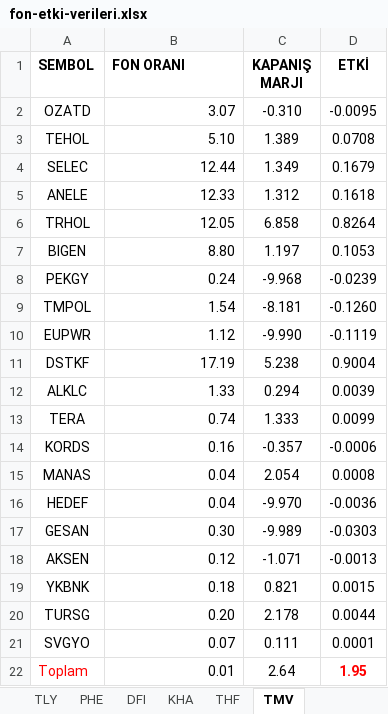
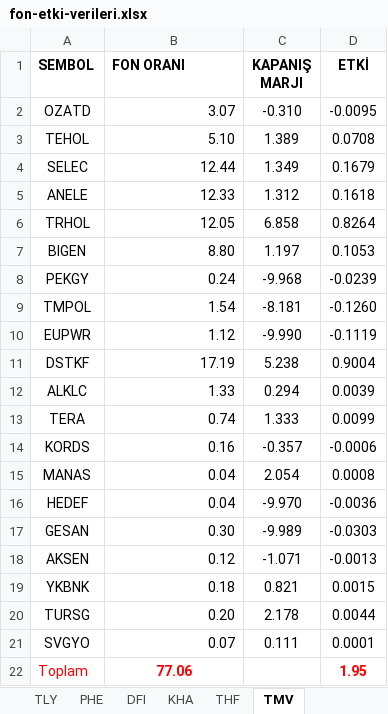
Before and after one commit to Ermana39/hoca-ile-borsa, an Excel workbook: app/fonlar/etki-analizi/_data/fon-etki-verileri.xlsx, sheet TMV, drawn as a sheet; values as stored, in another font and other column widths than the file's, no borders; the diff names each change by its address in the sheet, - before the commit and + after, or states it on an @@ line.

```diff
--- a/app/fonlar/etki-analizi/_data/fon-etki-verileri.xlsx (sheet TMV)
+++ b/app/fonlar/etki-analizi/_data/fon-etki-verileri.xlsx (sheet TMV)
-B22 (FON ORANI): 0.01
+B22 (FON ORANI): 77.06
@@ B22 bold: off → on, text colour: black → #FF0000, alignment: right → center @@
-C22 (KAPANIŞ MARJI): 2.64
+C22 (KAPANIŞ MARJI): (empty)
```
Also changed, not shown: 1 other file.
